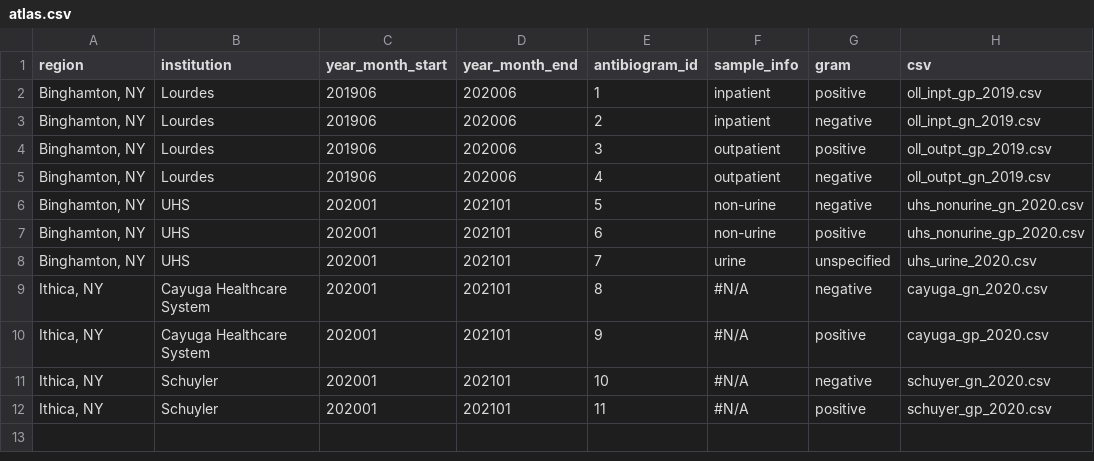
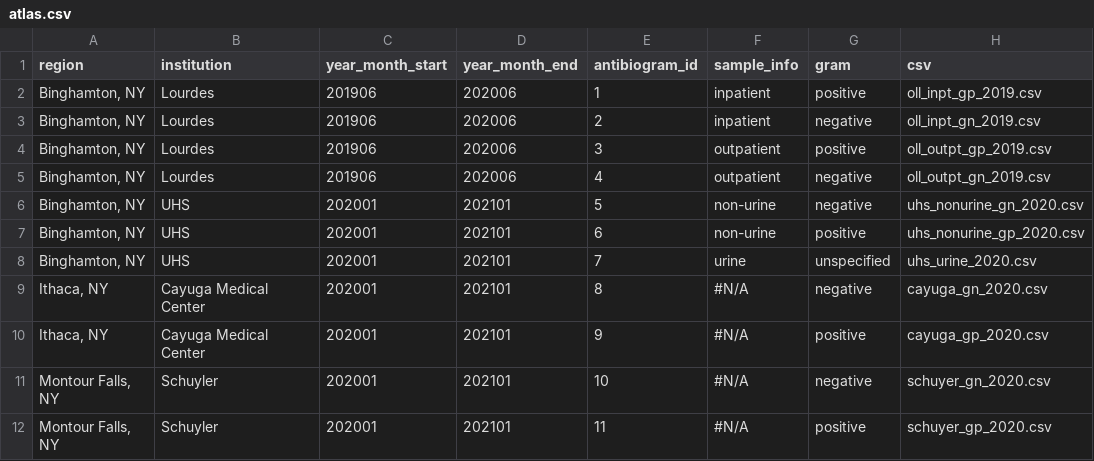
Before and after one commit to samchencode/bugs-and-drugs, a CSV file: docs/data/atlas.csv, drawn as a sheet.

```diff
--- a/docs/data/atlas.csv
+++ b/docs/data/atlas.csv
@@ -8,5 +8,5 @@
 "Binghamton, NY",UHS,202001,202101,7,urine,unspecified,uhs_urine_2020.csv
-"Ithica, NY",Cayuga Healthcare System,202001,202101,8,#N/A,negative,cayuga_gn_2020.csv
-"Ithica, NY",Cayuga Healthcare System,202001,202101,9,#N/A,positive,cayuga_gp_2020.csv
-"Ithica, NY",Schuyler,202001,202101,10,#N/A,negative,schuyer_gn_2020.csv
-"Ithica, NY",Schuyler,202001,202101,11,#N/A,positive,schuyer_gp_2020.csv
+"Ithaca, NY",Cayuga Medical Center,202001,202101,8,#N/A,negative,cayuga_gn_2020.csv
+"Ithaca, NY",Cayuga Medical Center,202001,202101,9,#N/A,positive,cayuga_gp_2020.csv
+"Montour Falls, NY",Schuyler,202001,202101,10,#N/A,negative,schuyer_gn_2020.csv
+"Montour Falls, NY",Schuyler,202001,202101,11,#N/A,positive,schuyer_gp_2020.csv
```
Also changed, not shown: docs/data/cayuga_gp_2020.csv, public/data/atlas.csv, 6 other files.
